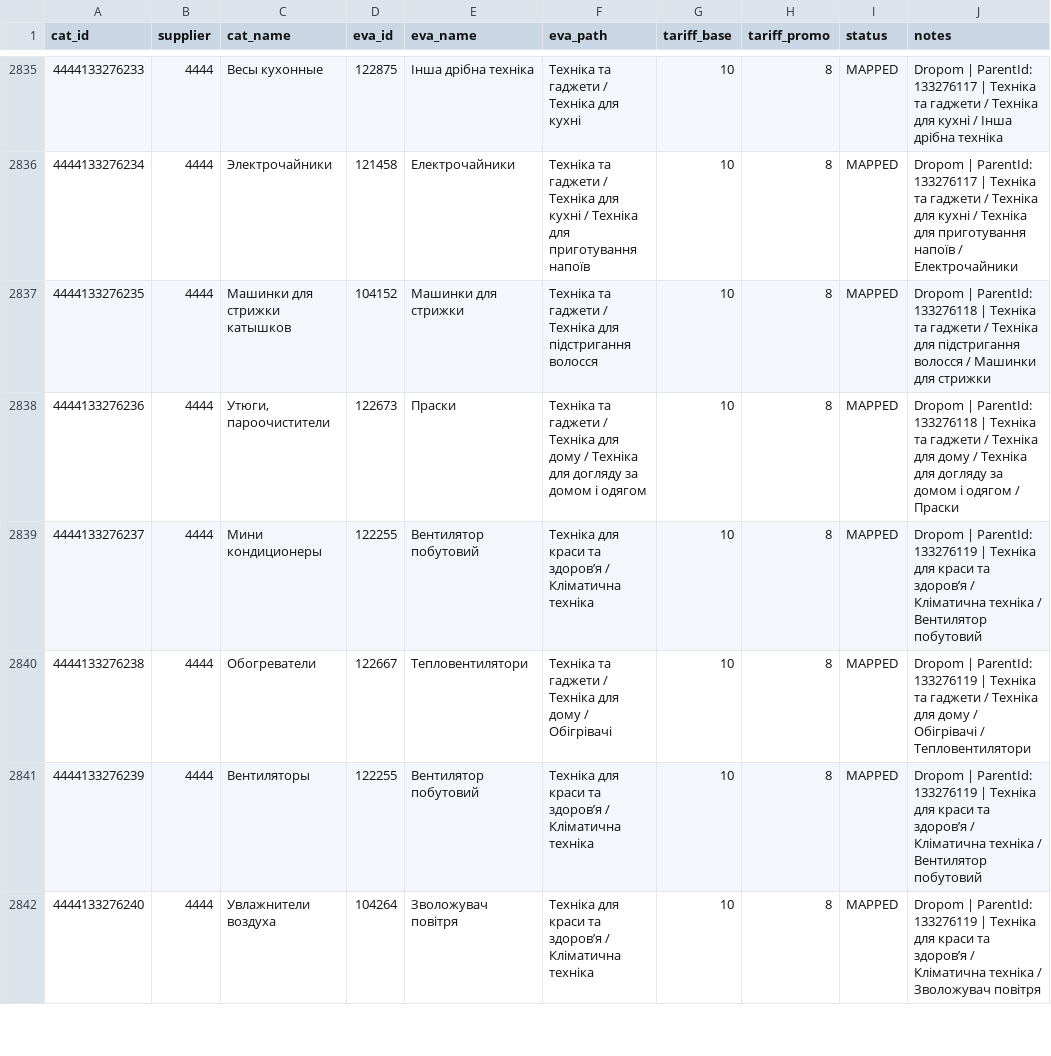
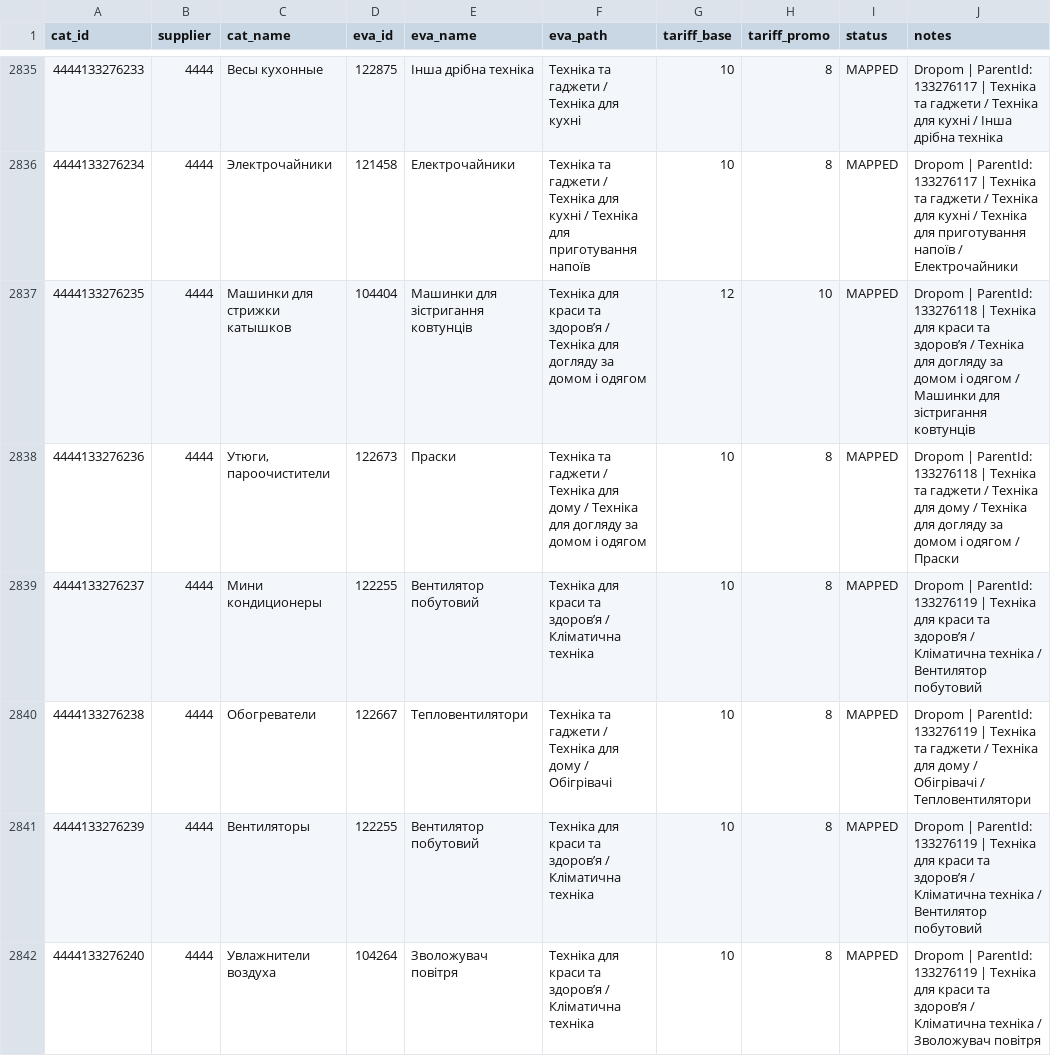
Before and after one commit to lozko1991-blip/xmlprice, a CSV file: docs/eva_category_mapping.csv, drawn as a sheet; only a part is shown, gaps mark what is left out; the diff covers the shown part only.

```diff
--- a/docs/eva_category_mapping.csv
+++ b/docs/eva_category_mapping.csv
@@ -2836,3 +2836,3 @@ cat_id,supplier,cat_name,eva_id,eva_name,eva_path,tariff_base,tariff_promo,statu
 4444133276234,4444,Электрочайники,121458,Електрочайники,Техніка та гаджети / Техніка для кухні / Техніка для приготування напоїв,10,8,MAPPED,Dropom | ParentId: 133276117 | Техніка та гаджети / Техніка для кухні / Техніка для приготування напоїв / Електрочайники
-4444133276235,4444,Машинки для стрижки катышков,104152,Машинки для стрижки,Техніка та гаджети / Техніка для підстригання волосся,10,8,MAPPED,Dropom | ParentId: 133276118 | Техніка та гаджети / Техніка для підстригання волосся / Машинки для стрижки
+4444133276235,4444,Машинки для стрижки катышков,104404,Машинки для зістригання ковтунців,Техніка для краси та здоровʼя / Техніка для догляду за домом і одягом,12,10,MAPPED,Dropom | ParentId: 133276118 | Техніка для краси та здоровʼя / Техніка для догляду за домом і одягом / Машинки для зістригання ковтунців
 4444133276236,4444,"Утюги, пароочистители",122673,Праски,Техніка та гаджети / Техніка для дому / Техніка для догляду за домом і одягом,10,8,MAPPED,Dropom | ParentId: 133276118 | Техніка та гаджети / Техніка для дому / Техніка для догляду за домом і одягом / Праски
```
Also changed, not shown: 92 edited cells elsewhere in this file.
